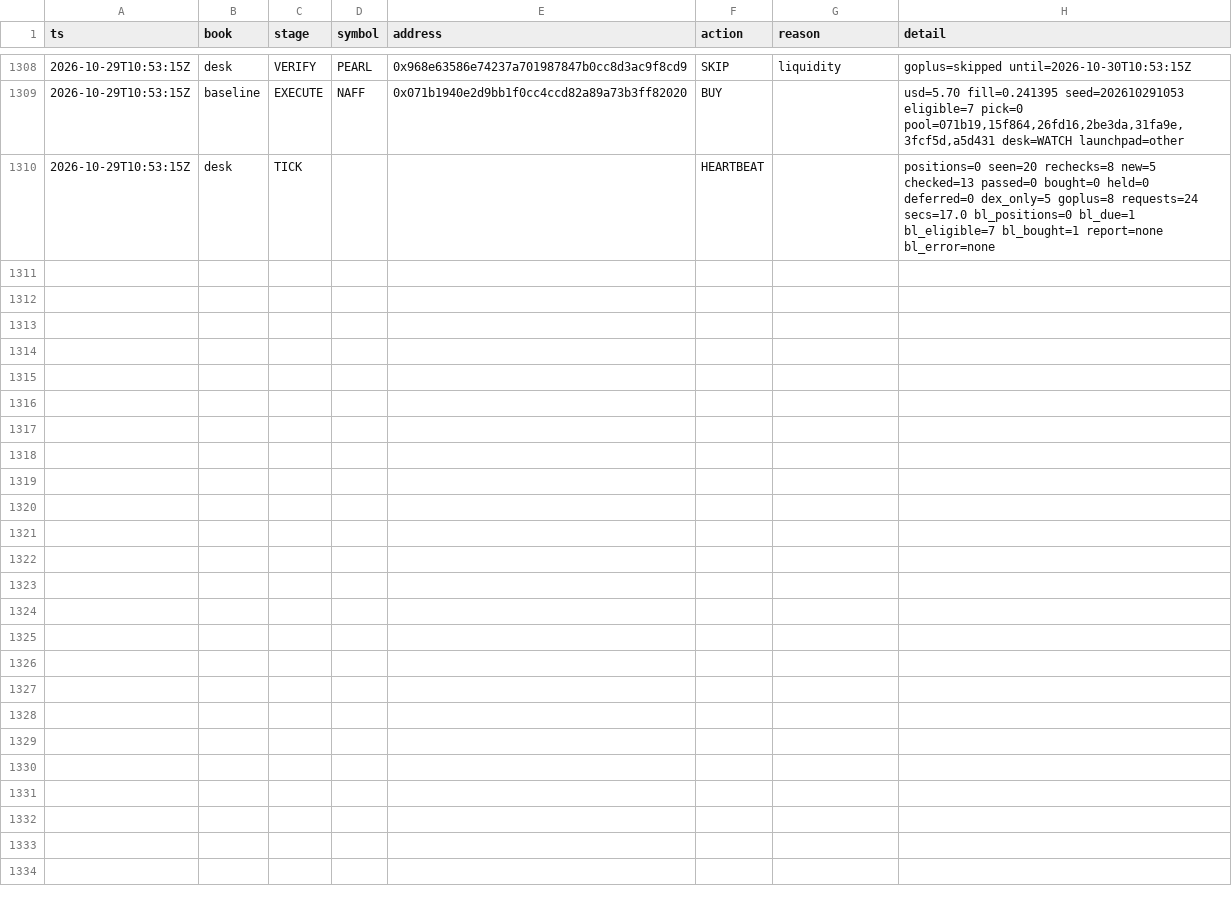
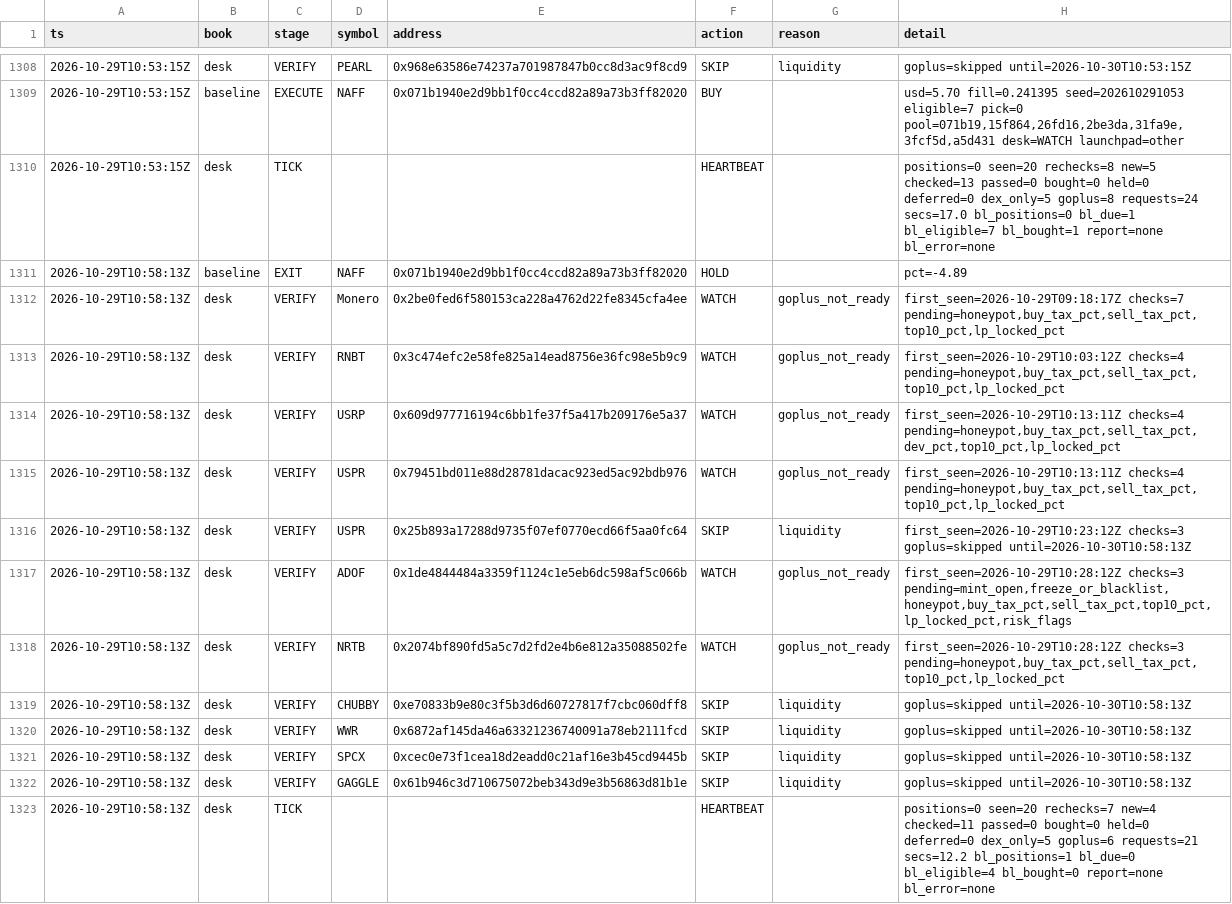
Before and after one commit to Zirqo-Dev/baseline-desk, a CSV file: data/daily/2026-10-29/tasks.csv, drawn as a sheet; only a part is shown, gaps mark what is left out; the diff names each change by its address in the sheet, - before the commit and + after, or states it on an @@ line.

```diff
--- a/data/daily/2026-10-29/tasks.csv
+++ b/data/daily/2026-10-29/tasks.csv
+row 1311: 2026-10-29T10:58:13Z | baseline | EXIT | NAFF | 0x071b1940e2d9bb1f0cc4ccd82a89a73b3ff82020 | HOLD |  | pct=-4.89
+row 1312: 2026-10-29T10:58:13Z | desk | VERIFY | Monero | 0x2be0fed6f580153ca228a4762d22fe8345cfa4ee | WATCH | goplus_not_ready | first_seen=2026-10-29T09:18:17Z checks=7 pending=honeypot,buy_tax_pct,sell_tax_pct,top10_pct,lp_locked_pct
+row 1313: 2026-10-29T10:58:13Z | desk | VERIFY | RNBT | 0x3c474efc2e58fe825a14ead8756e36fc98e5b9c9 | WATCH | goplus_not_ready | first_seen=2026-10-29T10:03:12Z checks=4 pending=honeypot,buy_tax_pct,sell_tax_pct,top10_pct,lp_locked_pct
+row 1314: 2026-10-29T10:58:13Z | desk | VERIFY | USRP | 0x609d977716194c6bb1fe37f5a417b209176e5a37 | WATCH | goplus_not_ready | first_seen=2026-10-29T10:13:11Z checks=4 pending=honeypot,buy_tax_pct,sell_tax_pct,dev_pct,top10_pct,lp_locked_pct
+row 1315: 2026-10-29T10:58:13Z | desk | VERIFY | USPR | 0x79451bd011e88d28781dacac923ed5ac92bdb976 | WATCH | goplus_not_ready | first_seen=2026-10-29T10:13:11Z checks=4 pending=honeypot,buy_tax_pct,sell_tax_pct,top10_pct,lp_locked_pct
+row 1316: 2026-10-29T10:58:13Z | desk | VERIFY | USPR | 0x25b893a17288d9735f07ef0770ecd66f5aa0fc64 | SKIP | liquidity | first_seen=2026-10-29T10:23:12Z checks=3 goplus=skipped until=2026-10-30T10:58:13Z
+row 1317: 2026-10-29T10:58:13Z | desk | VERIFY | ADOF | 0x1de4844484a3359f1124c1e5eb6dc598af5c066b | WATCH | goplus_not_ready | first_seen=2026-10-29T10:28:12Z checks=3 pending=mint_open,freeze_or_blacklist,honeypot,buy_tax_pct,sell_tax_pct,top10_pct,lp_locked_pct,risk_flags
+row 1318: 2026-10-29T10:58:13Z | desk | VERIFY | NRTB | 0x2074bf890fd5a5c7d2fd2e4b6e812a35088502fe | WATCH | goplus_not_ready | first_seen=2026-10-29T10:28:12Z checks=3 pending=honeypot,buy_tax_pct,sell_tax_pct,top10_pct,lp_locked_pct
+row 1319: 2026-10-29T10:58:13Z | desk | VERIFY | CHUBBY | 0xe70833b9e80c3f5b3d6d60727817f7cbc060dff8 | SKIP | liquidity | goplus=skipped until=2026-10-30T10:58:13Z
+row 1320: 2026-10-29T10:58:13Z | desk | VERIFY | WWR | 0x6872af145da46a63321236740091a78eb2111fcd | SKIP | liquidity | goplus=skipped until=2026-10-30T10:58:13Z
+row 1321: 2026-10-29T10:58:13Z | desk | VERIFY | SPCX | 0xcec0e73f1cea18d2eadd0c21af16e3b45cd9445b | SKIP | liquidity | goplus=skipped until=2026-10-30T10:58:13Z
+row 1322: 2026-10-29T10:58:13Z | desk | VERIFY | GAGGLE | 0x61b946c3d710675072beb343d9e3b56863d81b1e | SKIP | liquidity | goplus=skipped until=2026-10-30T10:58:13Z
+row 1323: 2026-10-29T10:58:13Z | desk | TICK |  |  | HEARTBEAT |  | positions=0 seen=20 rechecks=7 new=4 checked=11 passed=0 bought=0 held=0 deferred=0 dex_only=5 goplus=6 requests=21 secs=12.2 bl_positions=1 bl_due=0 bl_eligible=4 bl_bought=0 report=none bl_error=none
```
Also changed, not shown: 1 other file.
